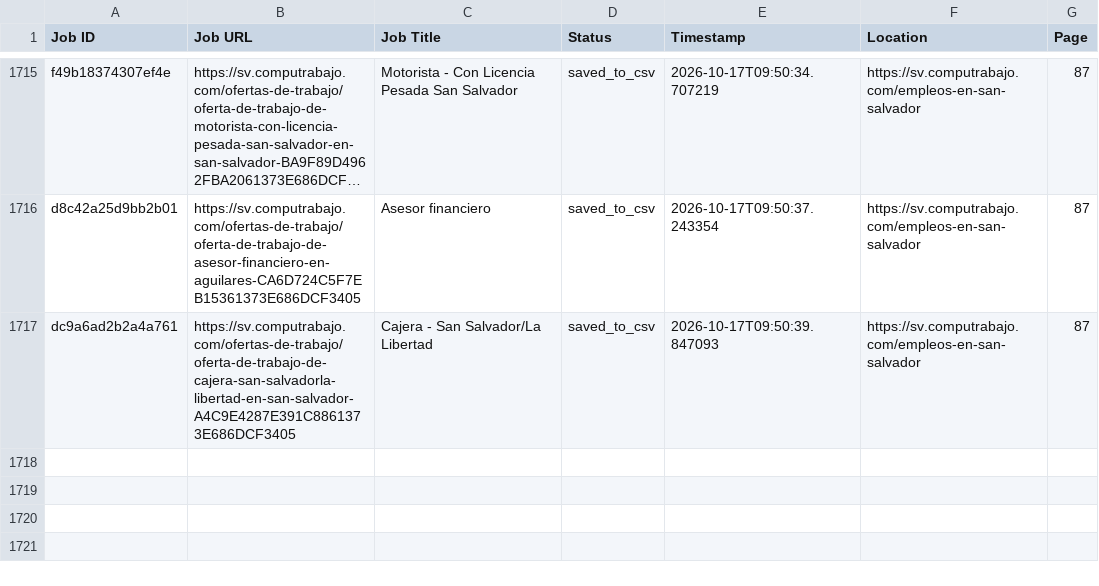
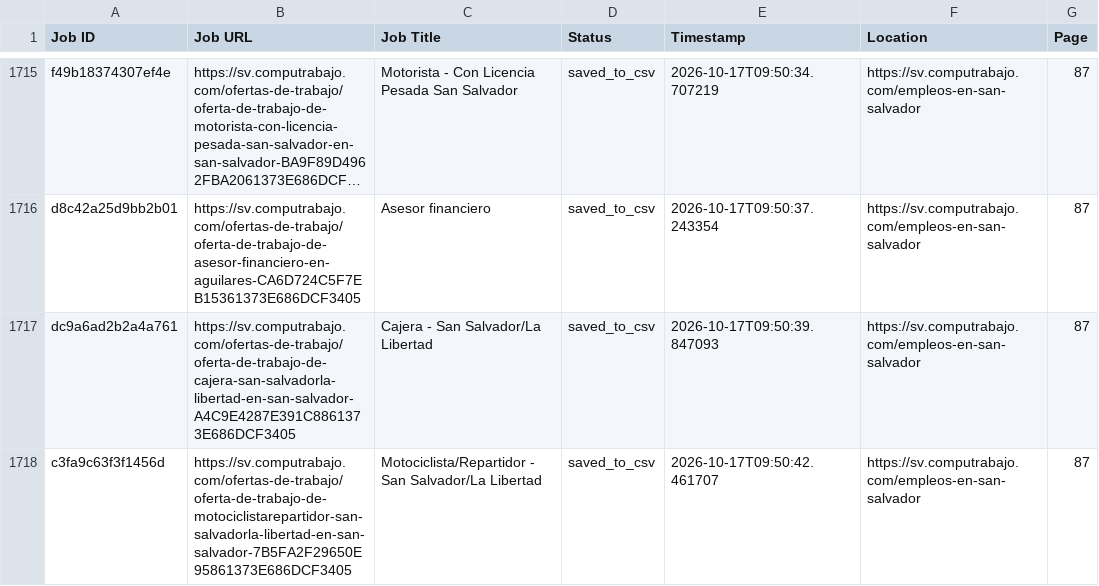
Before and after one commit to liliankason/computrabajo_elsalvador_scraper, a CSV file: elsalvador_processed.csv, drawn as a sheet; only a part is shown, gaps mark what is left out; long unchanged cells end in …; the diff names each change by its address in the sheet, - before the commit and + after, or states it on an @@ line.

```diff
--- a/elsalvador_processed.csv
+++ b/elsalvador_processed.csv
+row 1718: c3fa9c63f3f1456d | https://sv.computrabajo.com/ofertas-de-trabajo/oferta-de-trabajo-de-motociclistarepartidor-san-salvadorla-libertad-en-san-salvador-7B5FA2F29650E95861373E686DCF3405 | Motociclista/Repartidor - San Salvador/La Libertad | saved_to_csv | 2026-10-17T09:50:42.461707 | https://sv.computrabajo.com/empleos-en-san-salvador | 87
```
Also changed, not shown: 2 other files.
